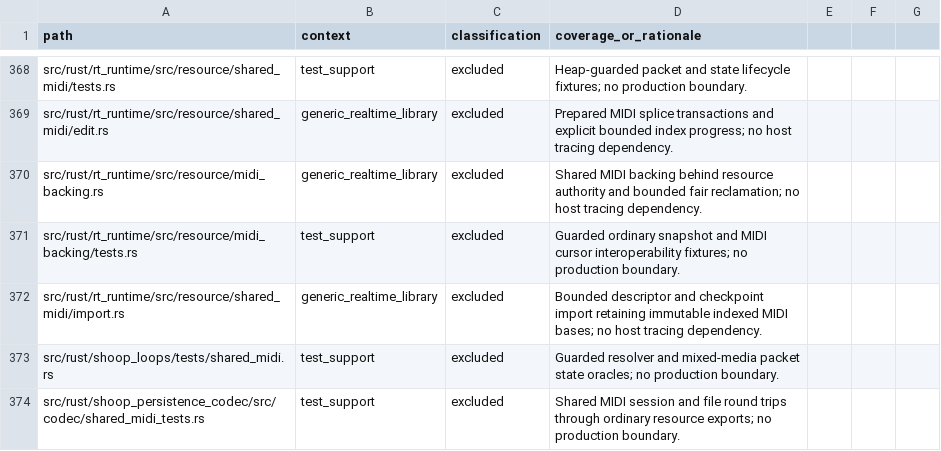
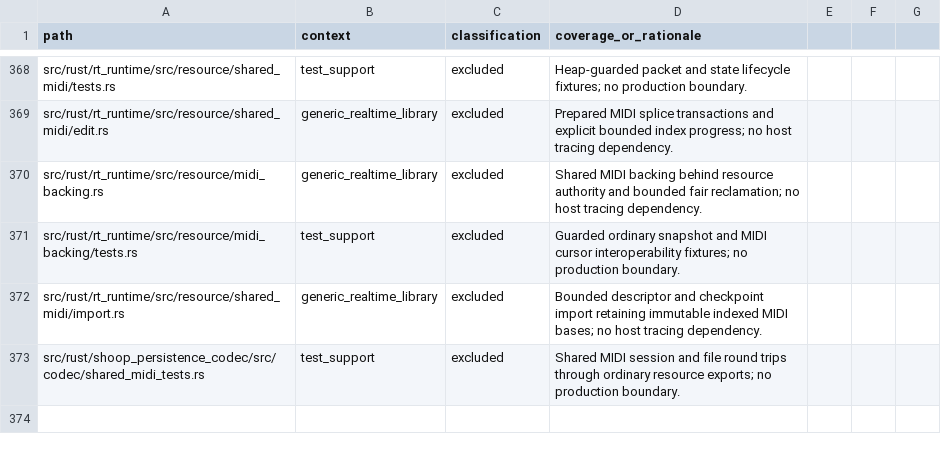
Before and after one commit to SanderVocke/shoopdaloop, a CSV file: docs/tracing_coverage.csv, drawn as a sheet; only a part is shown, gaps mark what is left out; the diff names each change by its address in the sheet, - before the commit and + after, or states it on an @@ line.

Commit message:
Document shared MIDI limits and finalize work accounting

```diff
--- a/docs/tracing_coverage.csv
+++ b/docs/tracing_coverage.csv
-row 373: src/rust/shoop_loops/tests/shared_midi.rs | test_support | excluded | Guarded resolver and mixed-media packet state oracles; no production boundary.
```
Also changed, not shown: 9 other files.
